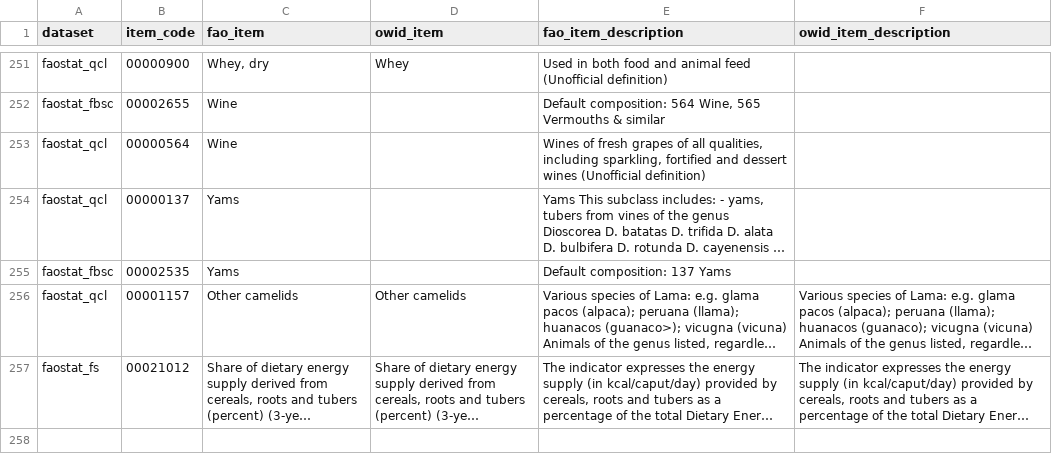
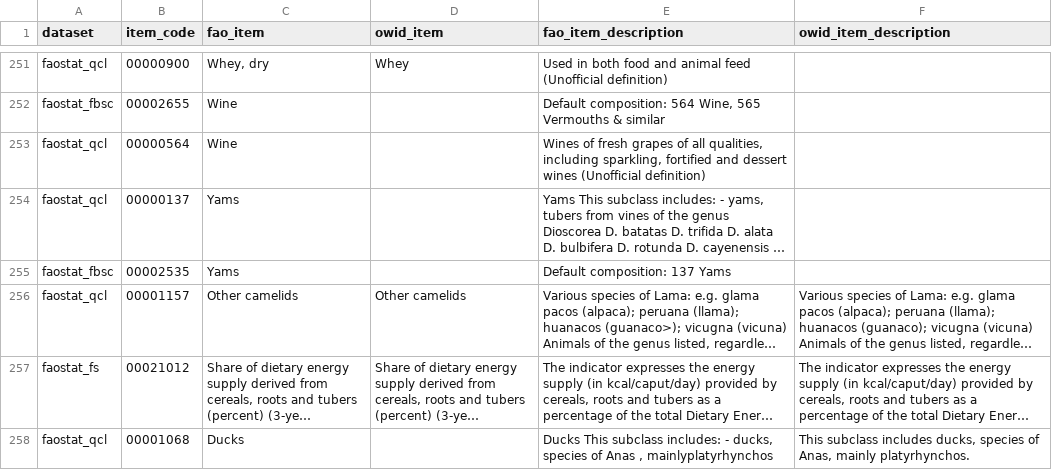
Before and after one commit to owid/etl, a CSV file: etl/steps/data/garden/faostat/2025-03-17/custom_items.csv, drawn as a sheet; only a part is shown, gaps mark what is left out; long unchanged cells end in …; the diff names each change by its address in the sheet, - before the commit and + after, or states it on an @@ line.

Commit message:
Fix typo about ducks in faostat qcl

```diff
--- a/etl/steps/data/garden/faostat/2025-03-17/custom_items.csv
+++ b/etl/steps/data/garden/faostat/2025-03-17/custom_items.csv
+row 258: faostat_qcl | 00001068 | Ducks |  | Ducks This subclass includes: - ducks, species of Anas , mainlyplatyrhynchos | This subclass includes ducks, species of Anas, mainly platyrhynchos.
```
Also changed, not shown: 1 other file.
